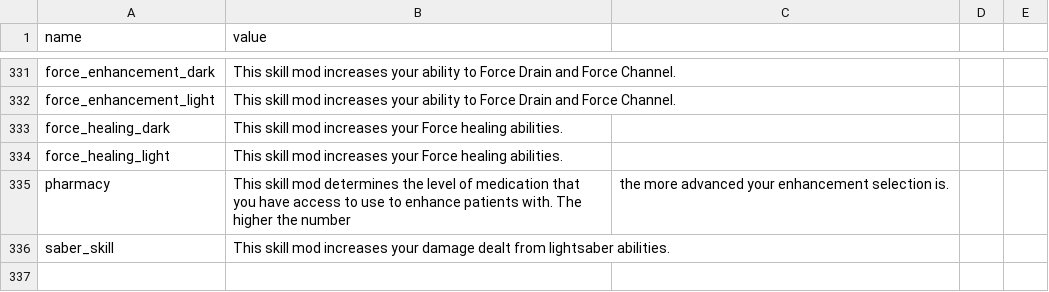
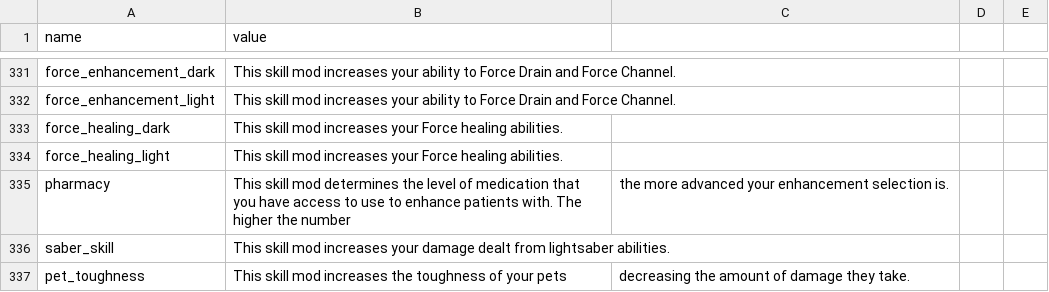
Before and after one commit to jeremyrich57/AOTC_SkillPlanner, a CSV file: public/csv/skill_mod_descriptions.csv, drawn as a sheet; only a part is shown, gaps mark what is left out; the diff names each change by its address in the sheet, - before the commit and + after, or states it on an @@ line.

```diff
--- a/public/csv/skill_mod_descriptions.csv
+++ b/public/csv/skill_mod_descriptions.csv
+row 337: pet_toughness | This skill mod increases the toughness of your pets | decreasing the amount of damage they take.
```
Also changed, not shown: public/csv/command_descriptions.csv, public/csv/command_names.csv, 7 other files.
